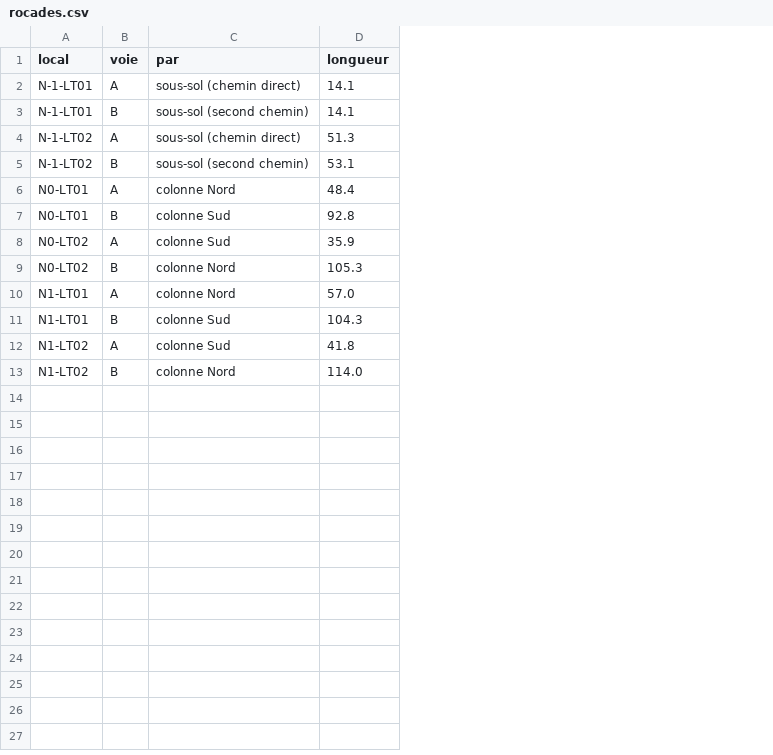
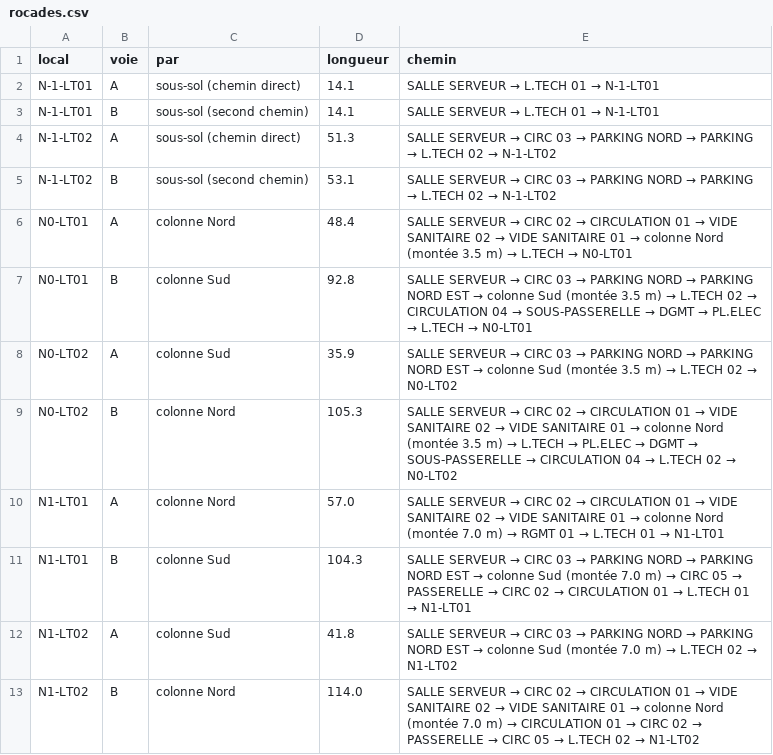
Before and after one commit to MatteoCnda1/projet_IUT, a CSV file: livrables/plan_cablage/rocades.csv, drawn as a sheet; the diff names each change by its address in the sheet, - before the commit and + after, or states it on an @@ line.

```diff
--- a/livrables/plan_cablage/rocades.csv
+++ b/livrables/plan_cablage/rocades.csv
+column E (chemin), rows 2-13: SALLE SERVEUR → L.TECH 01 → N-1-LT01 | SALLE SERVEUR → L.TECH 01 → N-1-LT01 | SALLE SERVEUR → CIRC 03 → PARKING NORD → PARKING → L.TECH 02 → N-1-LT02 | SALLE SERVEUR → CIRC 03 → PARKING NORD → PARKING → L.TECH 02 → N-1-LT02 | SALLE SERVEUR → CIRC 02 → CIRCULATION 01 → VIDE SANITAIRE 02 → VIDE SANITAIRE 01 → colonne Nord (montée 3.5 m) → L.TECH → N0-LT01 | SALLE SERVEUR → CIRC 03 → PARKING NORD → PARKING NORD EST → colonne Sud (montée 3.5 m) → L.TECH 02 → CIRCULATION 04 → SOUS-PASSERELLE → DGMT → PL.ELEC → L.TECH → N0-LT01 | SALLE SERVEUR → CIRC 03 → PARKING NORD → PARKING NORD EST → colonne Sud (montée 3.5 m) → L.TECH 02 → N0-LT02 | SALLE SERVEUR → CIRC 02 → CIRCULATION 01 → VIDE SANITAIRE 02 → VIDE SANITAIRE 01 → colonne Nord (montée 3.5 m) → L.TECH → PL.ELEC → DGMT → SOUS-PASSERELLE → CIRCULATION 04 → L.TECH 02 → N0-LT02 | SALLE SERVEUR → CIRC 02 → CIRCULATION 01 → VIDE SANITAIRE 02 → VIDE SANITAIRE 01 → colonne Nord (montée 7.0 m) → RGMT 01 → L.TECH 01 → N1-LT01 | SALLE SERVEUR → CIRC 03 → PARKING NORD → PARKING NORD EST → colonne Sud (montée 7.0 m) → CIRC 05 → PASSERELLE → CIRC 02 → CIRCULATION 01 → L.TECH 01 → N1-LT01 | SALLE SERVEUR → CIRC 03 → PARKING NORD → PARKING NORD EST → colonne Sud (montée 7.0 m) → L.TECH 02 → N1-LT02 | SALLE SERVEUR → CIRC 02 → CIRCULATION 01 → VIDE SANITAIRE 02 → VIDE SANITAIRE 01 → colonne Nord (montée 7.0 m) → CIRCULATION 01 → CIRC 02 → PASSERELLE → CIRC 05 → L.TECH 02 → N1-LT02
```
Also changed, not shown: 24 other files.
